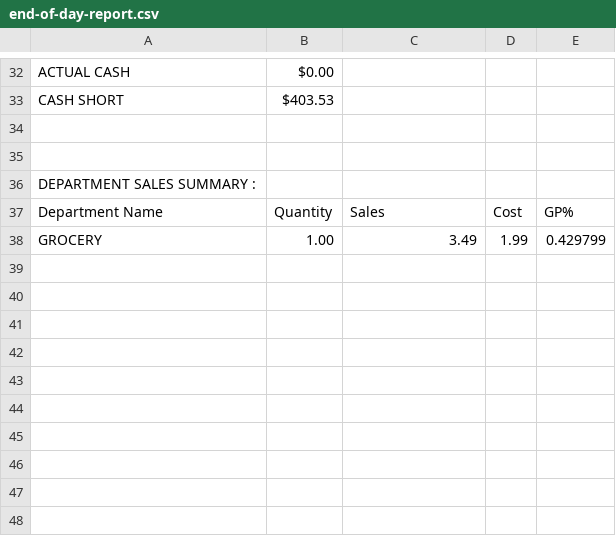
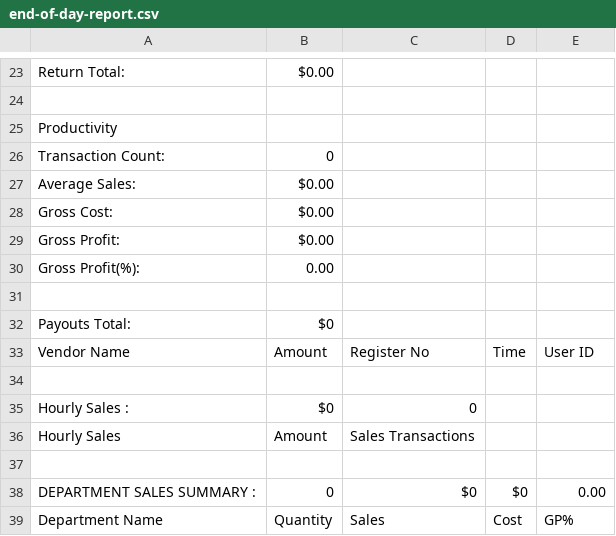
Before and after one commit to gousea/albertatempcustomer, a CSV file: public/image/end-of-day-report.csv, drawn as a sheet; only a part is shown, gaps mark what is left out; removed rows and columns are numbered as before the commit, all else as after; the diff covers the shown part only; the diff names each change by its address in the sheet, - before the commit and + after, or states it on an @@ line.

Commit message:
hanmanths code pushed to cloud

```diff
--- a/public/image/end-of-day-report.csv
+++ b/public/image/end-of-day-report.csv
-A23: ACTUAL CASH
+A23: Return Total:
-row 33: CASH SHORT | $403.53
+row 25: Productivity
+row 26: Transaction Count: | 0
+row 27: Average Sales: | $0.00
+row 28: Gross Cost: | $0.00
+row 29: Gross Profit: | $0.00
+row 30: Gross Profit(%): | 0.00
+row 32: Payouts Total: | $0
+row 33: Vendor Name | Amount | Register No | Time | User ID
+row 34: (empty)
+row 35: Hourly Sales : | $0 | 0
+row 36: Hourly Sales | Amount | Sales Transactions
+row 37: (empty)
-B38: (empty)
+B38: 0
-C38: (empty)
+C38: $0
-D38: (empty)
+D38: $0
-E38: (empty)
+E38: 0.00
-row 38: GROCERY | 1.00 | 3.49 | 1.99 | 0.429799
```
Also changed, not shown: 12 added rows, 21 removed rows and 4 edited cells elsewhere in this file.
